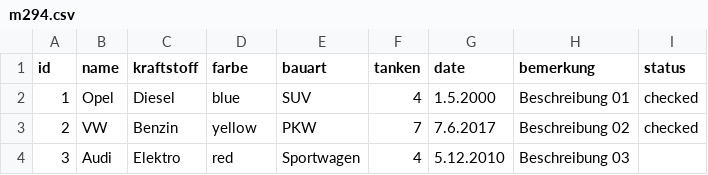
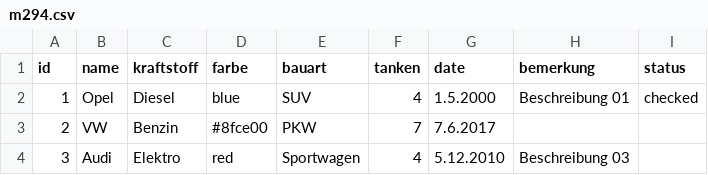
Before and after one commit to NoahBalzan/M294, a CSV file: 3.CSS Framework/m294.csv, drawn as a sheet.

```diff
--- a/3.CSS Framework/m294.csv
+++ b/3.CSS Framework/m294.csv
@@ -2,3 +2,3 @@ id;name;kraftstoff;farbe;bauart;tanken;date;bemerkung;status
 1;Opel;Diesel;blue;SUV;4;1.5.2000;Beschreibung 01;checked
-2;VW;Benzin;yellow;PKW;7;7.6.2017;Beschreibung 02;checked
+2;VW;Benzin;#8fce00;PKW;7;7.6.2017;;
 3;Audi;Elektro;red;Sportwagen;4;5.12.2010;Beschreibung 03;
```
Also changed, not shown: 11 other files.
